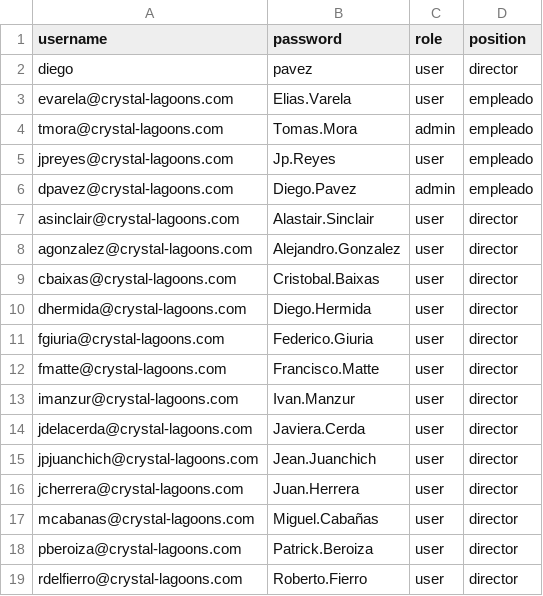
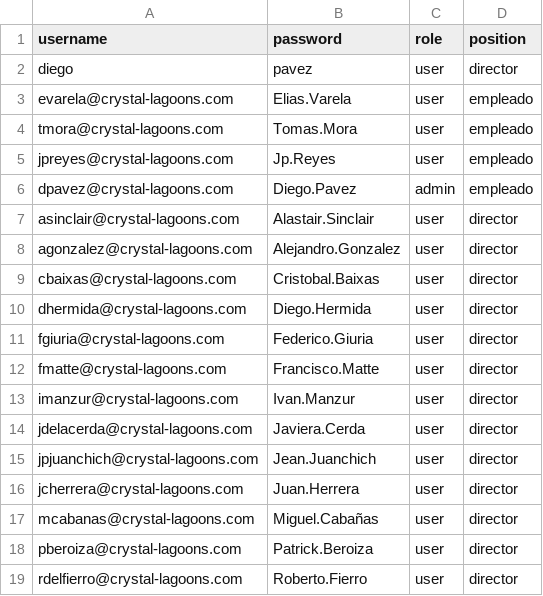
Before and after one commit to dpv20/SolicitudesDeViaje, a CSV file: users.csv, drawn as a sheet.

```diff
--- a/users.csv
+++ b/users.csv
@@ -3,3 +3,3 @@ diego,pavez,user,director
 evarela@crystal-lagoons.com,Elias.Varela,user,empleado
-tmora@crystal-lagoons.com,Tomas.Mora,admin,empleado
+tmora@crystal-lagoons.com,Tomas.Mora,user,empleado
 jpreyes@crystal-lagoons.com,Jp.Reyes,user,empleado
```
Also changed, not shown: solicitudes_viaje.csv, 23 other files.
